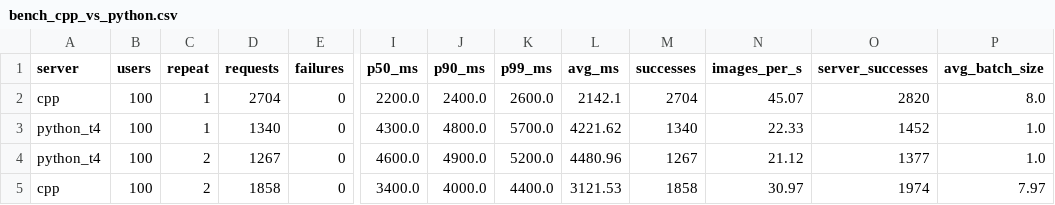
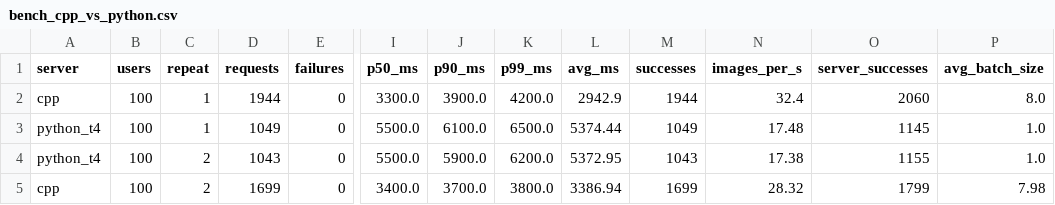
Before and after one commit to Shreyeshshinde/ml-inference-server, a CSV file: results/bench_cpp_vs_python.csv, drawn as a sheet; only a part is shown, gaps mark what is left out; the diff covers the shown part only; the diff names each change by its address in the sheet, - before the commit and + after, or states it on an @@ line.

```diff
--- a/results/bench_cpp_vs_python.csv
+++ b/results/bench_cpp_vs_python.csv
-D2 (requests): 2704
+D2 (requests): 1944
-I2 (p50_ms): 2200.0
+I2 (p50_ms): 3300.0
-J2 (p90_ms): 2400.0
+J2 (p90_ms): 3900.0
-K2 (p99_ms): 2600.0
+K2 (p99_ms): 4200.0
-L2 (avg_ms): 2142.1
+L2 (avg_ms): 2942.9
-M2 (successes): 2704
+M2 (successes): 1944
-N2 (images_per_s): 45.07
+N2 (images_per_s): 32.4
-O2 (server_successes): 2820
+O2 (server_successes): 2060
-D3 (requests): 1340
+D3 (requests): 1049
-I3 (p50_ms): 4300.0
+I3 (p50_ms): 5500.0
-J3 (p90_ms): 4800.0
+J3 (p90_ms): 6100.0
-K3 (p99_ms): 5700.0
+K3 (p99_ms): 6500.0
-L3 (avg_ms): 4221.62
+L3 (avg_ms): 5374.44
-M3 (successes): 1340
+M3 (successes): 1049
-N3 (images_per_s): 22.33
+N3 (images_per_s): 17.48
-O3 (server_successes): 1452
+O3 (server_successes): 1145
-D4 (requests): 1267
+D4 (requests): 1043
-I4 (p50_ms): 4600.0
+I4 (p50_ms): 5500.0
-J4 (p90_ms): 4900.0
+J4 (p90_ms): 5900.0
-K4 (p99_ms): 5200.0
+K4 (p99_ms): 6200.0
-L4 (avg_ms): 4480.96
+L4 (avg_ms): 5372.95
-M4 (successes): 1267
+M4 (successes): 1043
-N4 (images_per_s): 21.12
+N4 (images_per_s): 17.38
-O4 (server_successes): 1377
+O4 (server_successes): 1155
-D5 (requests): 1858
+D5 (requests): 1699
-J5 (p90_ms): 4000.0
+J5 (p90_ms): 3700.0
-K5 (p99_ms): 4400.0
+K5 (p99_ms): 3800.0
-L5 (avg_ms): 3121.53
+L5 (avg_ms): 3386.94
-M5 (successes): 1858
+M5 (successes): 1699
-N5 (images_per_s): 30.97
+N5 (images_per_s): 28.32
-O5 (server_successes): 1974
+O5 (server_successes): 1799
-P5 (avg_batch_size): 7.97
+P5 (avg_batch_size): 7.98
```
Also changed, not shown: 16 edited cells elsewhere in this file, results/bench_batch_sweep.csv, results/bench_load_levels.csv, 3 other files.
